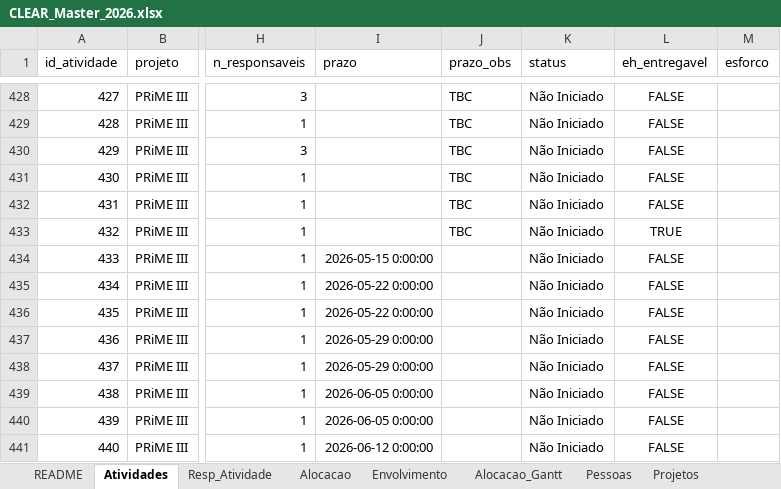
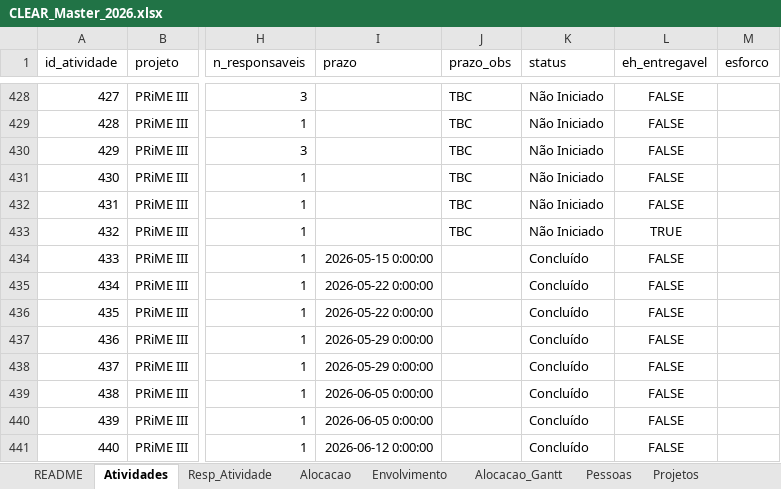
Before and after one commit to caiodesouzacastro/clear-2026, an Excel workbook: CLEAR_Master_2026.xlsx, sheet Atividades, drawn as a sheet; only a part is shown, gaps mark what is left out; values as stored, in another font and other column widths than the file's, no borders; the diff covers the shown part only; the diff names each change by its address in the sheet, - before the commit and + after, or states it on an @@ line.

```diff
--- a/CLEAR_Master_2026.xlsx (sheet Atividades)
+++ b/CLEAR_Master_2026.xlsx (sheet Atividades)
-K434:K441 (status): Não Iniciado
+K434:K441 (status): Concluído
```
Also changed, not shown: 1 removed row, 62 edited cells and row numbers in column A elsewhere in this sheet, sheet Resp_Atividade, sheet Carga_Esperada, sheet Alocacao_Gantt, sheet README.
